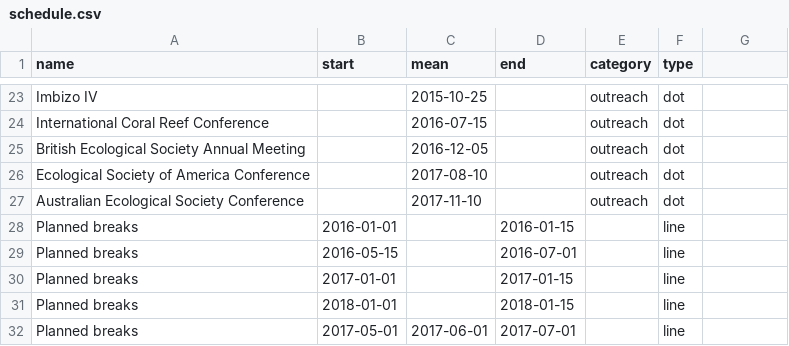
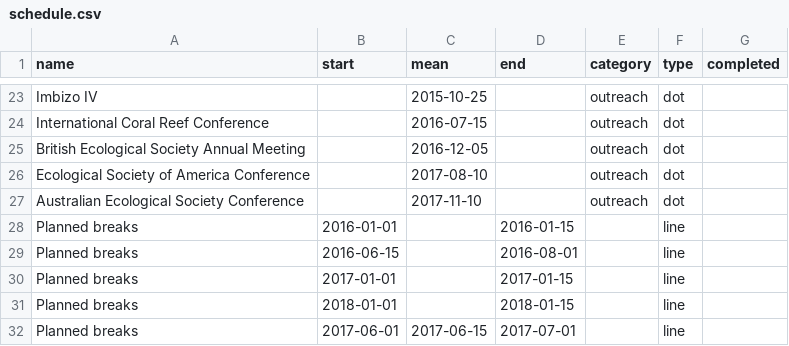
Before and after one commit to efcaguab/phd-thesis, a CSV file: proposal/uc_proposal/code/schedule.csv, drawn as a sheet; only a part is shown, gaps mark what is left out; the diff covers the shown part only.

```diff
--- a/proposal/uc_proposal/code/schedule.csv
+++ b/proposal/uc_proposal/code/schedule.csv
@@ -1 +1 @@
-name,start,mean,end,category,type
+name,start,mean,end,category,type,completed
@@ -29 +29 @@ Planned breaks,2016-01-01,,2016-01-15,,line
-Planned breaks,2016-05-15,,2016-07-01,,line
+Planned breaks,2016-06-15,,2016-08-01,,line,
@@ -32 +32 @@ Planned breaks,2018-01-01,,2018-01-15,,line
-Planned breaks,2017-05-01,2017-06-01,2017-07-01,,line
+Planned breaks,2017-06-01,2017-06-15,2017-07-01,,line,
```
Also changed, not shown: 14 edited cells elsewhere in this file, 2 other files.
